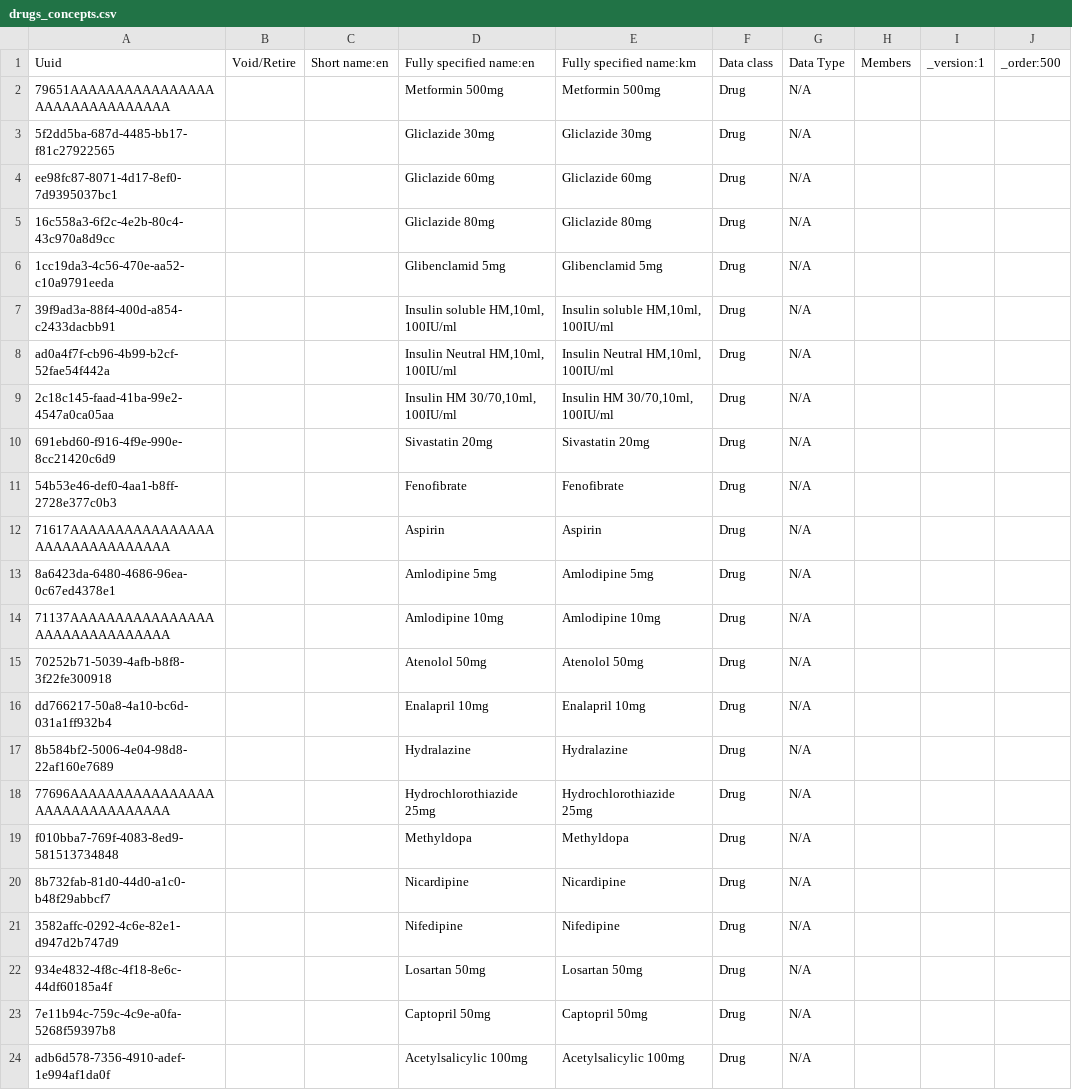
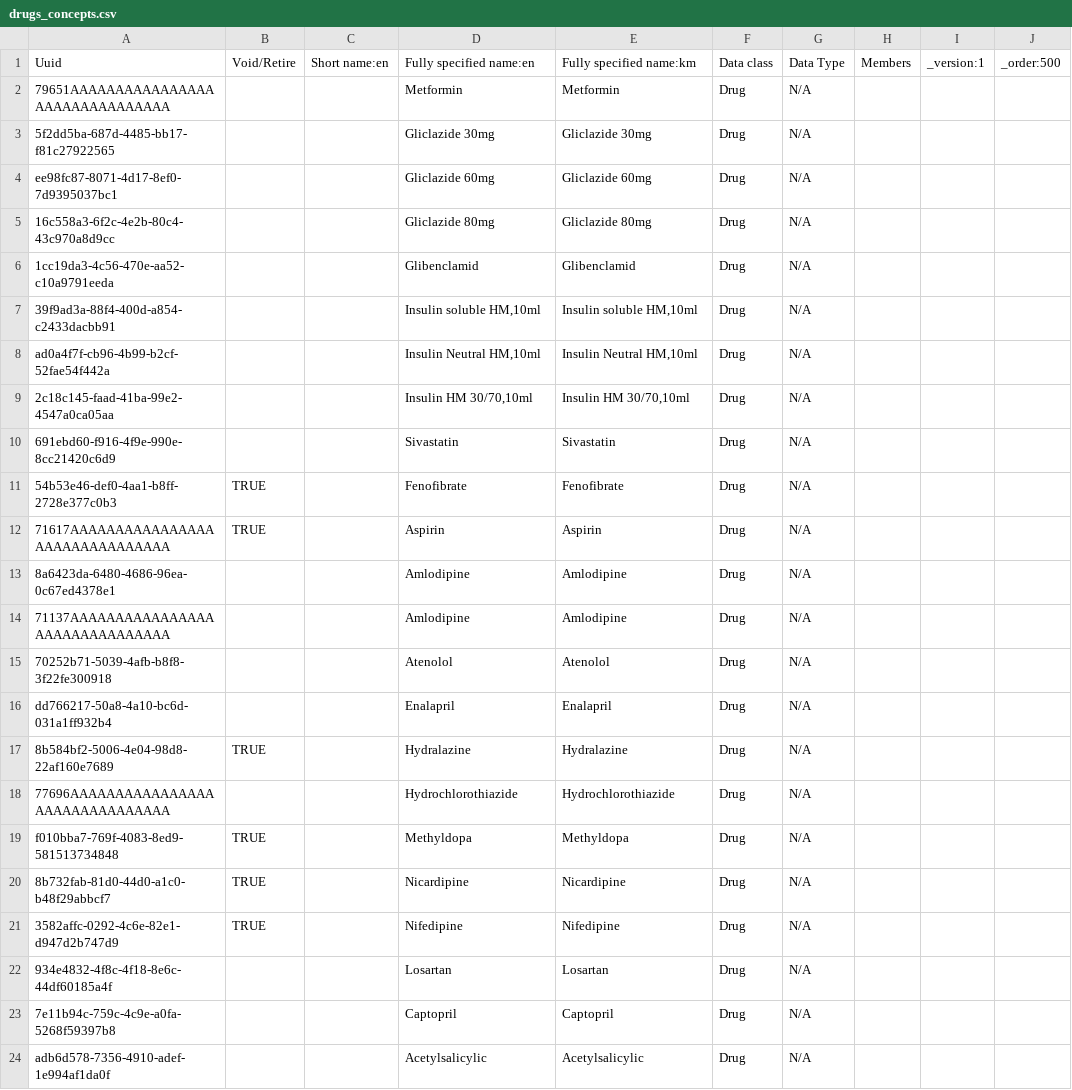
Before and after one commit to mekomsolutions/ozone-distro-cambodia, a CSV file: configs/openmrs_config/concepts/drugs_concepts.csv, drawn as a sheet; only a part is shown; the diff covers the shown part only.

```diff
--- a/configs/openmrs_config/concepts/drugs_concepts.csv
+++ b/configs/openmrs_config/concepts/drugs_concepts.csv
@@ -1,3 +1,3 @@
 Uuid,Void/Retire,Short name:en,Fully specified name:en,Fully specified name:km,Data class,Data Type,Members,_version:1,_order:500
-79651AAAAAAAAAAAAAAAAAAAAAAAAAAAAAAA,,,Metformin 500mg,Metformin 500mg,Drug,N/A,,,
+79651AAAAAAAAAAAAAAAAAAAAAAAAAAAAAAA,,,Metformin,Metformin,Drug,N/A,,,
 5f2dd5ba-687d-4485-bb17-f81c27922565,,,Gliclazide 30mg,Gliclazide 30mg,Drug,N/A,,,
@@ -5,20 +5,20 @@ ee98fc87-8071-4d17-8ef0-7d9395037bc1,,,Gliclazide 60mg,Gliclazide 60mg,Drug,N/A,
 16c558a3-6f2c-4e2b-80c4-43c970a8d9cc,,,Gliclazide 80mg,Gliclazide 80mg,Drug,N/A,,,
-1cc19da3-4c56-470e-aa52-c10a9791eeda,,,Glibenclamid 5mg,Glibenclamid 5mg,Drug,N/A,,,
-39f9ad3a-88f4-400d-a854-c2433dacbb91,,,"Insulin soluble HM,10ml, 100IU/ml","Insulin soluble HM,10ml, 100IU/ml",Drug,N/A,,,
-ad0a4f7f-cb96-4b99-b2cf-52fae54f442a,,,"Insulin Neutral HM,10ml, 100IU/ml","Insulin Neutral HM,10ml, 100IU/ml",Drug,N/A,,,
-2c18c145-faad-41ba-99e2-4547a0ca05aa,,,"Insulin HM 30/70,10ml, 100IU/ml","Insulin HM 30/70,10ml, 100IU/ml",Drug,N/A,,,
-691ebd60-f916-4f9e-990e-8cc21420c6d9,,,Sivastatin 20mg,Sivastatin 20mg,Drug,N/A,,,
-54b53e46-def0-4aa1-b8ff-2728e377c0b3,,,Fenofibrate,Fenofibrate,Drug,N/A,,,
-71617AAAAAAAAAAAAAAAAAAAAAAAAAAAAAAA,,,Aspirin,Aspirin,Drug,N/A,,,
-8a6423da-6480-4686-96ea-0c67ed4378e1,,,Amlodipine 5mg,Amlodipine 5mg,Drug,N/A,,,
-71137AAAAAAAAAAAAAAAAAAAAAAAAAAAAAAA,,,Amlodipine 10mg,Amlodipine 10mg,Drug,N/A,,,
-70252b71-5039-4afb-b8f8-3f22fe300918,,,Atenolol 50mg,Atenolol 50mg,Drug,N/A,,,
-dd766217-50a8-4a10-bc6d-031a1ff932b4,,,Enalapril 10mg,Enalapril 10mg,Drug,N/A,,,
-8b584bf2-5006-4e04-98d8-22af160e7689,,,Hydralazine,Hydralazine,Drug,N/A,,,
-77696AAAAAAAAAAAAAAAAAAAAAAAAAAAAAAA,,,Hydrochlorothiazide 25mg,Hydrochlorothiazide 25mg,Drug,N/A,,,
-f010bba7-769f-4083-8ed9-581513734848,,,Methyldopa,Methyldopa,Drug,N/A,,,
-8b732fab-81d0-44d0-a1c0-b48f29abbcf7,,,Nicardipine,Nicardipine,Drug,N/A,,,
-3582affc-0292-4c6e-82e1-d947d2b747d9,,,Nifedipine,Nifedipine,Drug,N/A,,,
-934e4832-4f8c-4f18-8e6c-44df60185a4f,,,Losartan 50mg,Losartan 50mg,Drug,N/A,,,
-7e11b94c-759c-4c9e-a0fa-5268f59397b8,,,Captopril 50mg,Captopril 50mg,Drug,N/A,,,
-adb6d578-7356-4910-adef-1e994af1da0f,,,Acetylsalicylic 100mg,Acetylsalicylic 100mg,Drug,N/A,,,
+1cc19da3-4c56-470e-aa52-c10a9791eeda,,,Glibenclamid,Glibenclamid,Drug,N/A,,,
+39f9ad3a-88f4-400d-a854-c2433dacbb91,,,"Insulin soluble HM,10ml","Insulin soluble HM,10ml",Drug,N/A,,,
+ad0a4f7f-cb96-4b99-b2cf-52fae54f442a,,,"Insulin Neutral HM,10ml","Insulin Neutral HM,10ml",Drug,N/A,,,
+2c18c145-faad-41ba-99e2-4547a0ca05aa,,,"Insulin HM 30/70,10ml","Insulin HM 30/70,10ml",Drug,N/A,,,
+691ebd60-f916-4f9e-990e-8cc21420c6d9,,,Sivastatin,Sivastatin,Drug,N/A,,,
+54b53e46-def0-4aa1-b8ff-2728e377c0b3,TRUE,,Fenofibrate,Fenofibrate,Drug,N/A,,,
+71617AAAAAAAAAAAAAAAAAAAAAAAAAAAAAAA,TRUE,,Aspirin,Aspirin,Drug,N/A,,,
+8a6423da-6480-4686-96ea-0c67ed4378e1,,,Amlodipine,Amlodipine,Drug,N/A,,,
+71137AAAAAAAAAAAAAAAAAAAAAAAAAAAAAAA,,,Amlodipine,Amlodipine,Drug,N/A,,,
+70252b71-5039-4afb-b8f8-3f22fe300918,,,Atenolol,Atenolol,Drug,N/A,,,
+dd766217-50a8-4a10-bc6d-031a1ff932b4,,,Enalapril,"Enalapril ",Drug,N/A,,,
+8b584bf2-5006-4e04-98d8-22af160e7689,TRUE,,Hydralazine,Hydralazine,Drug,N/A,,,
+77696AAAAAAAAAAAAAAAAAAAAAAAAAAAAAAA,,,Hydrochlorothiazide,Hydrochlorothiazide,Drug,N/A,,,
+f010bba7-769f-4083-8ed9-581513734848,TRUE,,Methyldopa,Methyldopa,Drug,N/A,,,
+8b732fab-81d0-44d0-a1c0-b48f29abbcf7,TRUE,,Nicardipine,Nicardipine,Drug,N/A,,,
+3582affc-0292-4c6e-82e1-d947d2b747d9,TRUE,,Nifedipine,Nifedipine,Drug,N/A,,,
+934e4832-4f8c-4f18-8e6c-44df60185a4f,,,Losartan,Losartan,Drug,N/A,,,
+7e11b94c-759c-4c9e-a0fa-5268f59397b8,,,Captopril,Captopril,Drug,N/A,,,
+adb6d578-7356-4910-adef-1e994af1da0f,,,Acetylsalicylic,Acetylsalicylic,Drug,N/A,,,
```
Also changed, not shown: 14 edited cells elsewhere in this file, configs/openmrs_config/drugs/drugs.csv.
